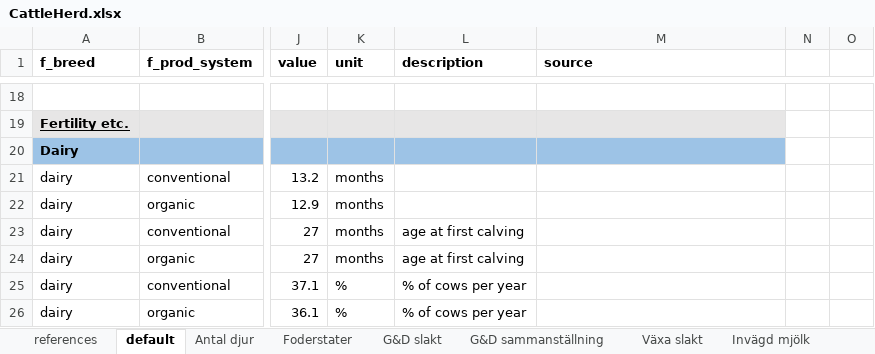
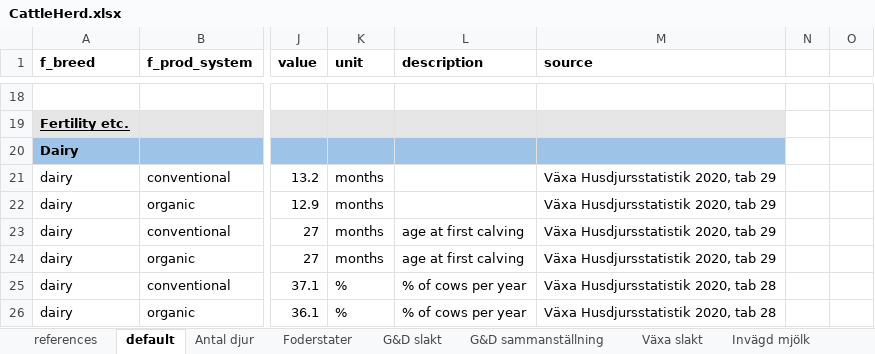
Before and after one commit to SLU-foodsystems/CIBUSmod, an Excel workbook: data/default/CattleHerd.xlsx, sheet default, drawn as a sheet; only a part is shown, gaps mark what is left out; values as stored, in another font and other column widths than the file's, no borders; the diff covers the shown part only; the diff names each change by its address in the sheet, - before the commit and + after, or states it on an @@ line.

```diff
--- a/data/default/CattleHerd.xlsx (sheet default)
+++ b/data/default/CattleHerd.xlsx (sheet default)
-M21:M24 (source): (empty)
+M21:M24 (source): Växa Husdjursstatistik 2020, tab 29
-M25:M26 (source): (empty)
+M25:M26 (source): Växa Husdjursstatistik 2020, tab 28
```
Also changed, not shown: 2 added rows, 59 edited cells and cell formats elsewhere in this sheet, sheet Antal djur, formulas that keep their value, 1 other file.
